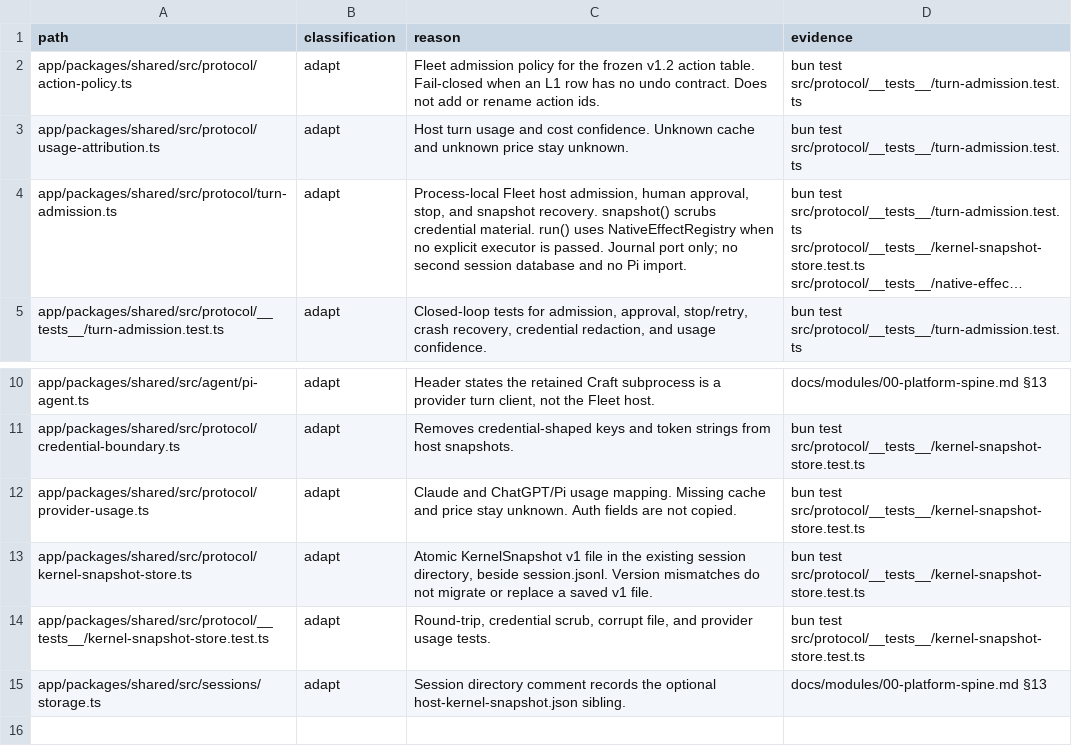
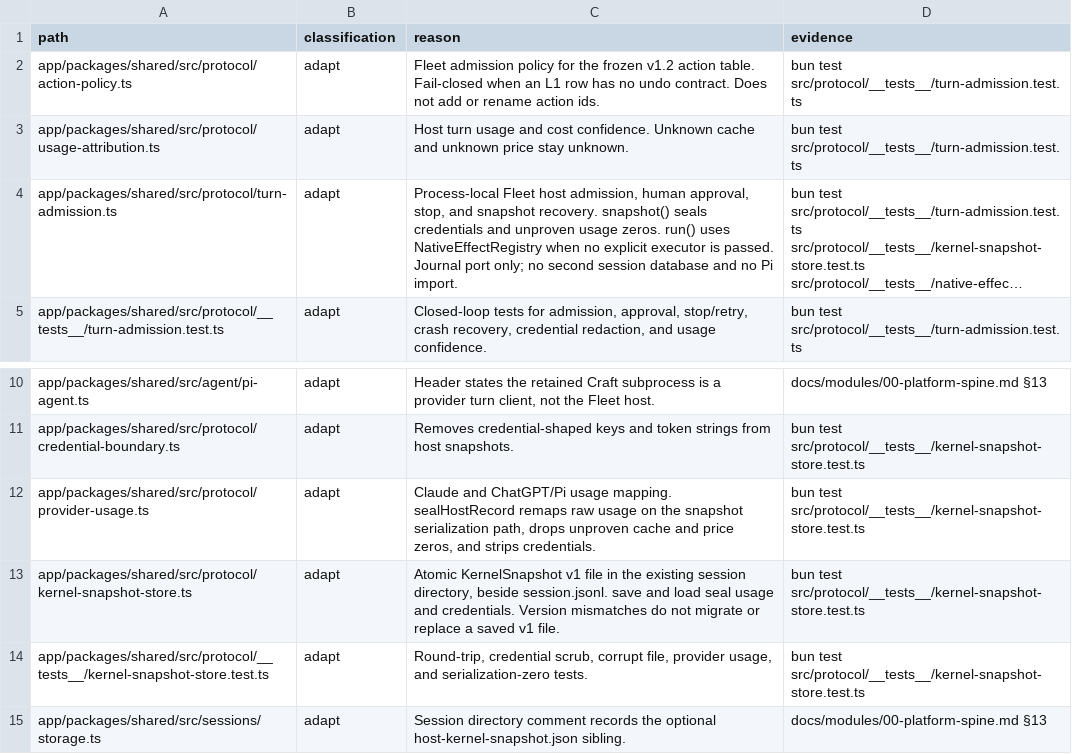
Before and after one commit to XCH27/tiangong-project, a TSV file: docs/UPSTREAM-DELTA.tsv, drawn as a sheet; only a part is shown, gaps mark what is left out; long unchanged cells end in …; the diff names each change by its address in the sheet, - before the commit and + after, or states it on an @@ line.

```diff
--- a/docs/UPSTREAM-DELTA.tsv
+++ b/docs/UPSTREAM-DELTA.tsv
-C4 (reason): …recovery. snapshot() scrubs credential material. run() uses…
+C4 (reason): …recovery. snapshot() seals credentials and unproven usage zeros. run() uses…
-C12 (reason): …usage mapping. Missing cache and price stay unknown. Auth fields are not copied.
+C12 (reason): …usage mapping. sealHostRecord remaps raw usage on the snapshot serialization path, drops unproven cache and price zeros, and strips credentials.
-C13 (reason): …beside session.jsonl. Version mismatches…
+C13 (reason): …beside session.jsonl. save and load seal usage and credentials. Version mismatches…
-C14 (reason): …corrupt file, and provider usage tests.
+C14 (reason): …corrupt file, provider usage, and serialization-zero tests.
```
Also changed, not shown: 7 other files.
